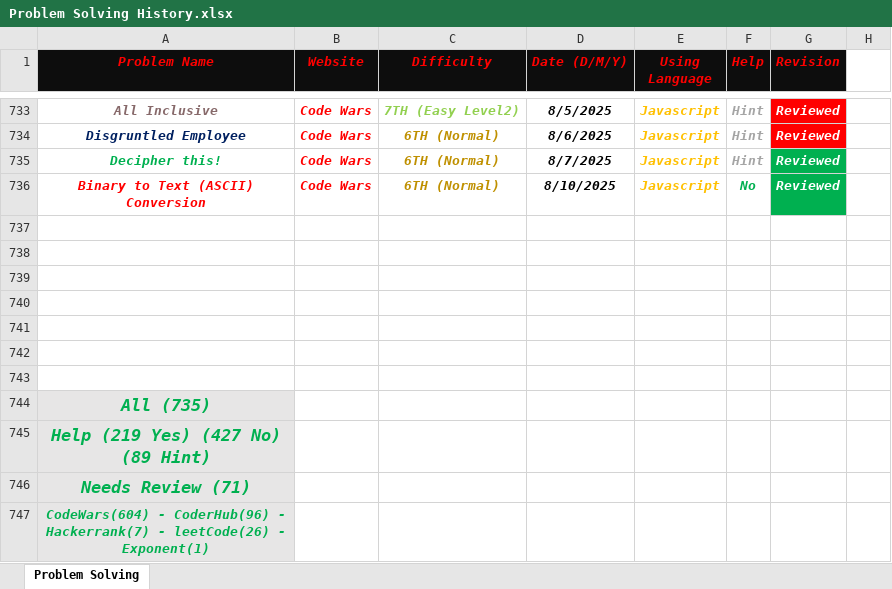
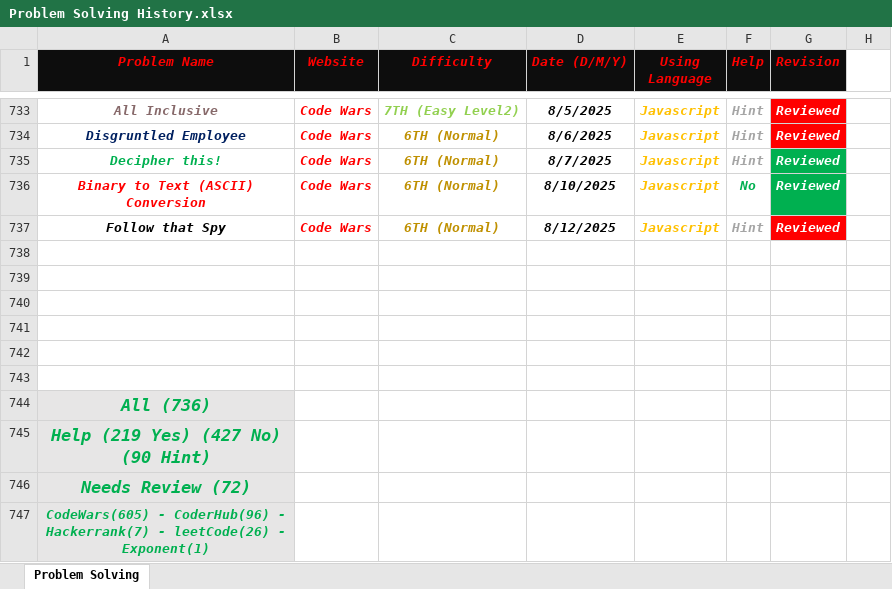
Before and after one commit to Marawan-Saqr/Problem-Solving, an Excel workbook: Problem Solving History.xlsx, sheet Problem Solving, drawn as a sheet; only a part is shown, gaps mark what is left out; values as stored, in another font and other column widths than the file's, no borders; removed rows and columns are numbered as before the commit, all else as after; the diff names each change by its address in the sheet, - before the commit and + after, or states it on an @@ line.

```diff
--- a/Problem Solving History.xlsx (sheet Problem Solving)
+++ b/Problem Solving History.xlsx (sheet Problem Solving)
+row 737: Follow that Spy | Code Wars | 6TH (Normal) | 8/12/2025 | Javascript | Hint | Reviewed
-row 743: (empty)
-A744 (Problem Name): All (735)
+A744 (Problem Name): All (736)
-A745 (Problem Name): Help (219 Yes) (427 No) (89 Hint)
+A745 (Problem Name): Help (219 Yes) (427 No) (90 Hint)
-A746 (Problem Name): Needs Review (71)
+A746 (Problem Name): Needs Review (72)
-A747 (Problem Name): CodeWars(604) - CoderHub(96)…
+A747 (Problem Name): CodeWars(605) - CoderHub(96)…
```
Also changed, not shown: 3 other files.
